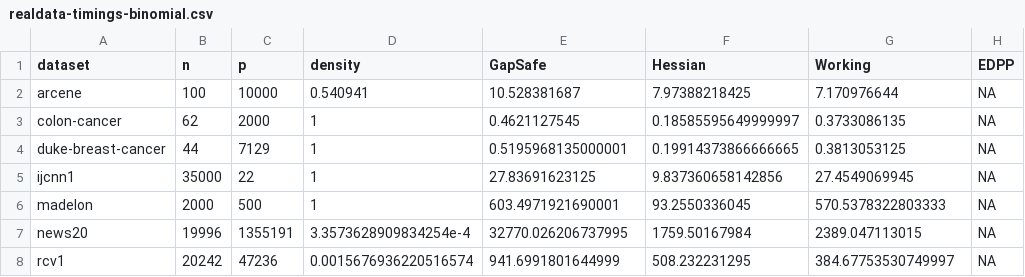
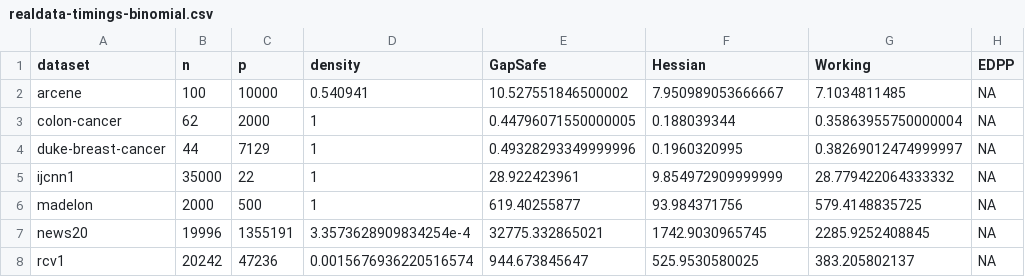
Before and after one commit to jolars/HessianScreening, a CSV file: tables/realdata-timings-binomial.csv, drawn as a sheet.

Commit message:
Update realdata simulation results

```diff
--- a/tables/realdata-timings-binomial.csv
+++ b/tables/realdata-timings-binomial.csv
@@ -1,8 +1,8 @@
 dataset,n,p,density,GapSafe,Hessian,Working,EDPP
-arcene,100,10000,0.540941,10.528381687,7.97388218425,7.170976644,NA
-colon-cancer,62,2000,1,0.4621127545,0.18585595649999997,0.3733086135,NA
-duke-breast-cancer,44,7129,1,0.5195968135000001,0.19914373866666665,0.3813053125,NA
-ijcnn1,35000,22,1,27.83691623125,9.837360658142856,27.4549069945,NA
-madelon,2000,500,1,603.4971921690001,93.2550336045,570.5378322803333,NA
-news20,19996,1355191,3.3573628909834254e-4,32770.026206737995,1759.50167984,2389.047113015,NA
-rcv1,20242,47236,0.0015676936220516574,941.6991801644999,508.232231295,384.67753530749997,NA
+arcene,100,10000,0.540941,10.527551846500002,7.950989053666667,7.1034811485,NA
+colon-cancer,62,2000,1,0.44796071550000005,0.188039344,0.35863955750000004,NA
+duke-breast-cancer,44,7129,1,0.49328293349999996,0.1960320995,0.38269012474999997,NA
+ijcnn1,35000,22,1,28.922423961,9.854972909999999,28.779422064333332,NA
+madelon,2000,500,1,619.40255877,93.984371756,579.4148835725,NA
+news20,19996,1355191,3.3573628909834254e-4,32775.332865021,1742.9030965745,2285.9252408845,NA
+rcv1,20242,47236,0.0015676936220516574,944.673845647,525.9530580025,383.205802137,NA
```
Also changed, not shown: tables/realdata-timings-gaussian.csv, 3 other files.
